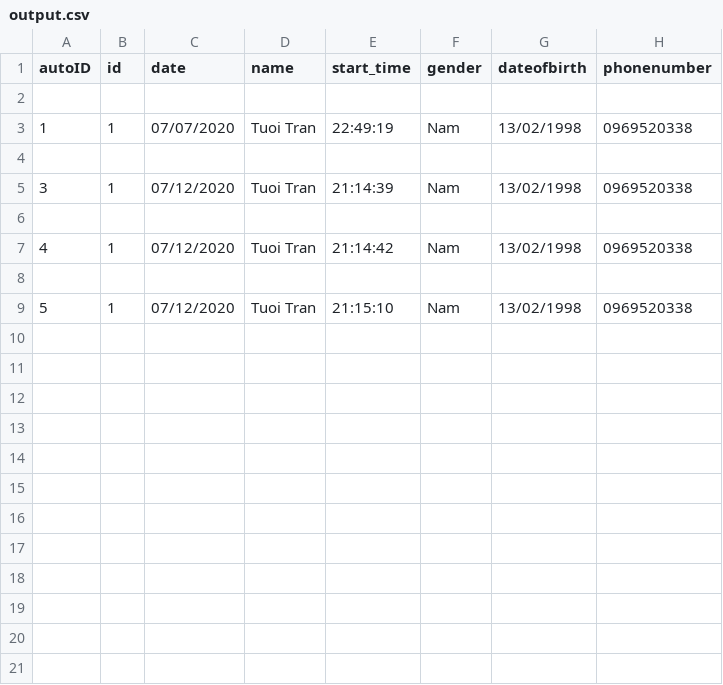
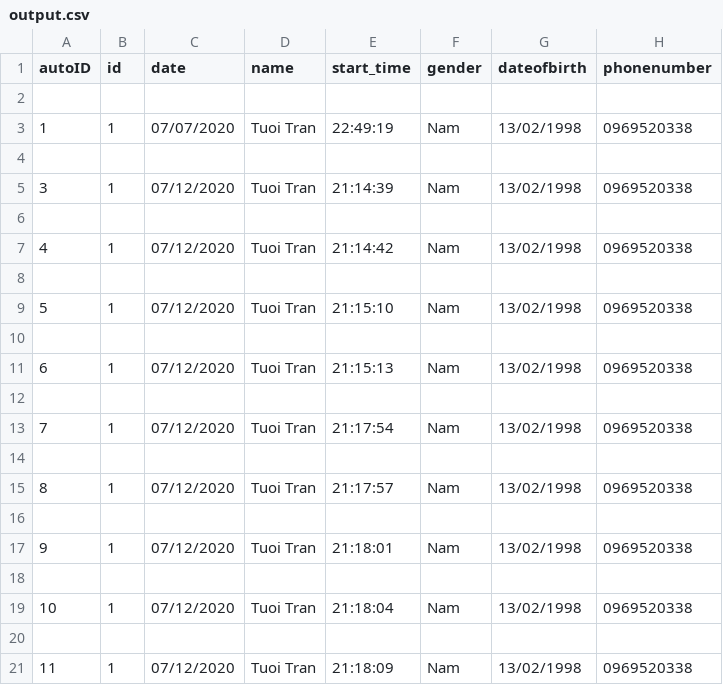
Before and after one commit to TuoiTran98/TuoiTran.github.io, a CSV file: output.csv, drawn as a sheet.

```diff
--- a/output.csv
+++ b/output.csv
@@ -9 +9,13 @@ autoID,id,date,name,start_time,gender,dateofbirth,phonenumber
 5,1,07/12/2020,Tuoi Tran,21:15:10,Nam,13/02/1998,0969520338
+
+6,1,07/12/2020,Tuoi Tran,21:15:13,Nam,13/02/1998,0969520338
+
+7,1,07/12/2020,Tuoi Tran,21:17:54,Nam,13/02/1998,0969520338
+
+8,1,07/12/2020,Tuoi Tran,21:17:57,Nam,13/02/1998,0969520338
+
+9,1,07/12/2020,Tuoi Tran,21:18:01,Nam,13/02/1998,0969520338
+
+10,1,07/12/2020,Tuoi Tran,21:18:04,Nam,13/02/1998,0969520338
+
+11,1,07/12/2020,Tuoi Tran,21:18:09,Nam,13/02/1998,0969520338
```
Also changed, not shown: 6 other files.
